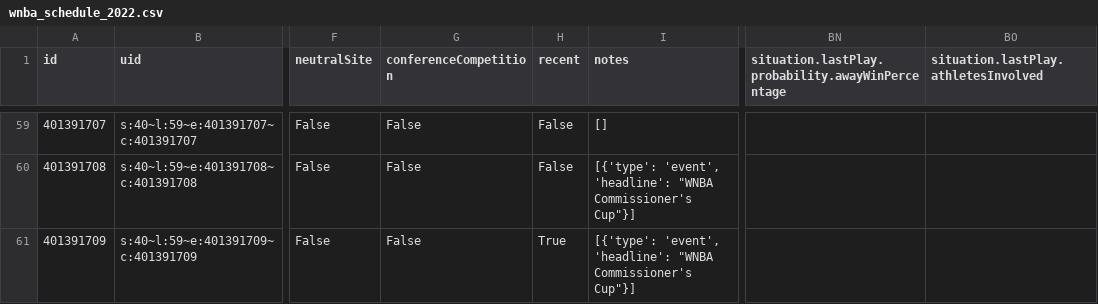
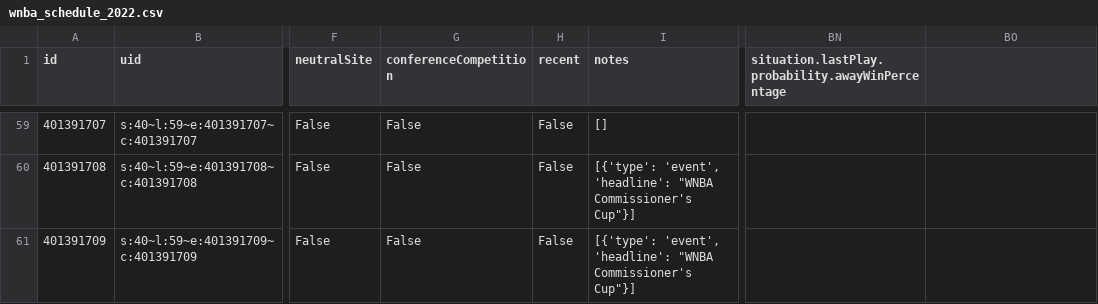
Before and after one commit to sportsdataverse/wehoop-data, a CSV file: wnba/schedules/csv/wnba_schedule_2022.csv, drawn as a sheet; only a part is shown, gaps mark what is left out; the diff covers the shown part only; the diff names each change by its address in the sheet, - before the commit and + after, or states it on an @@ line.

Commit message:
WNBA and WBB Play-by-Play and Schedules update

```diff
--- a/wnba/schedules/csv/wnba_schedule_2022.csv
+++ b/wnba/schedules/csv/wnba_schedule_2022.csv
-BO1: situation.lastPlay.athletesInvolved
+BO1: (empty)
-H61 (recent): True
+H61 (recent): False
```
Also changed, not shown: 27 edited cells elsewhere in this file, 15 other files.
